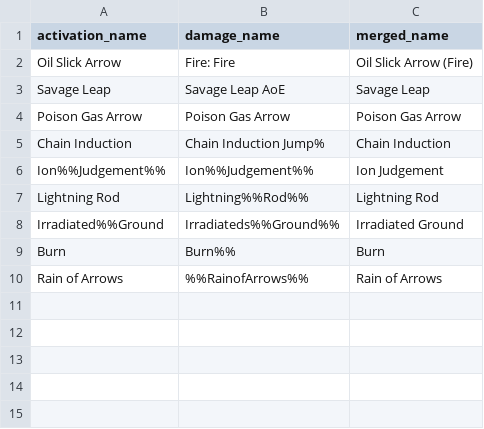
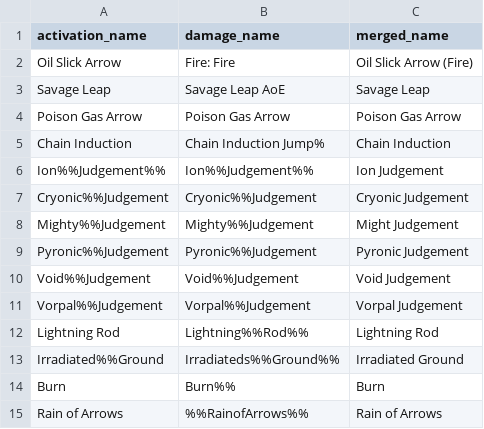
Before and after one commit to PaulBenHill/cyclops, a CSV file: resources/pseudo_pets.csv, drawn as a sheet; the diff names each change by its address in the sheet, - before the commit and + after, or states it on an @@ line.

Commit message:
Normalized incarnate power names to easy configuration

```diff
--- a/resources/pseudo_pets.csv
+++ b/resources/pseudo_pets.csv
+row 7: Cryonic%%Judgement | Cryonic%%Judgement | Cryonic Judgement
+row 8: Mighty%%Judgement | Mighty%%Judgement | Might Judgement
+row 9: Pyronic%%Judgement | Pyronic%%Judgement | Pyronic Judgement
+row 10: Void%%Judgement | Void%%Judgement | Void Judgement
+row 11: Vorpal%%Judgement | Vorpal%%Judgement | Vorpal Judgement
```
Also changed, not shown: 9 other files.
